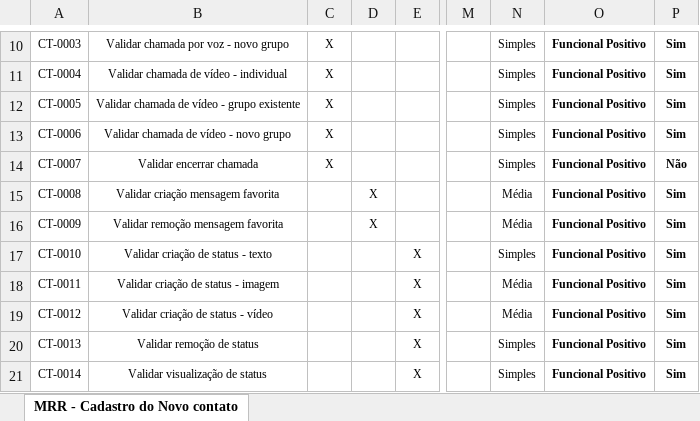
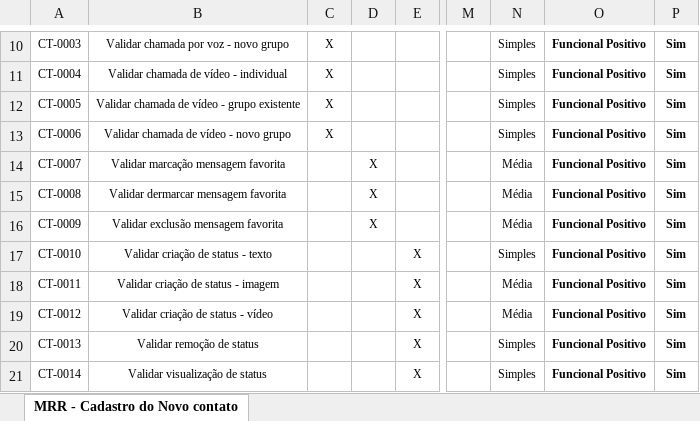
Before and after one commit to RafaelLeonardo18/automacao_whatsapp, an Excel workbook: MRR_Whatsapp.xlsx, sheet MRR - Cadastro do Novo contato, drawn as a sheet; only a part is shown, gaps mark what is left out; values as stored, in another font and other column widths than the file's, no borders; charts and pictures not drawn; the diff names each change by its address in the sheet, - before the commit and + after, or states it on an @@ line.

```diff
--- a/MRR_Whatsapp.xlsx (sheet MRR - Cadastro do Novo contato)
+++ b/MRR_Whatsapp.xlsx (sheet MRR - Cadastro do Novo contato)
-B14: Validar encerrar chamada
+B14: Validar marcação mensagem favorita
-C14: X
+C14: (empty)
-D14: (empty)
+D14: X
-N14: Simples
+N14: Média
-P14: Não
+P14: Sim
-B15: Validar criação mensagem favorita
+B15: Validar dermarcar mensagem favorita
-B16: Validar remoção mensagem favorita
+B16: Validar exclusão mensagem favorita
```
Also changed, not shown: charts or pictures, 2 other files.
